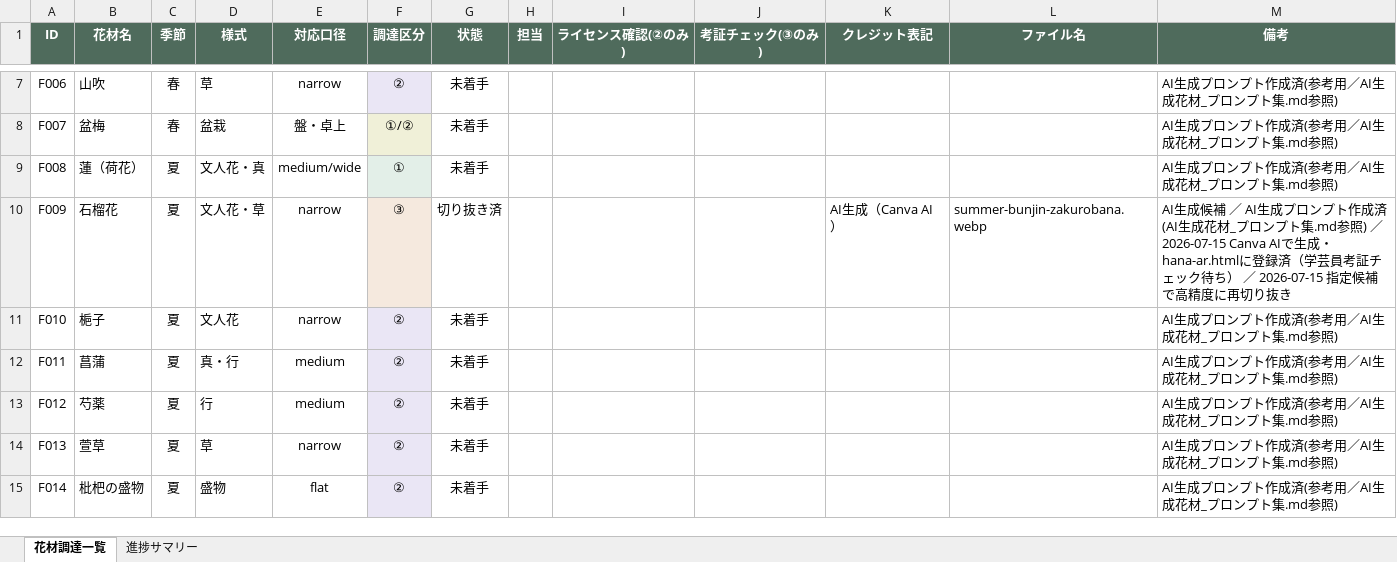
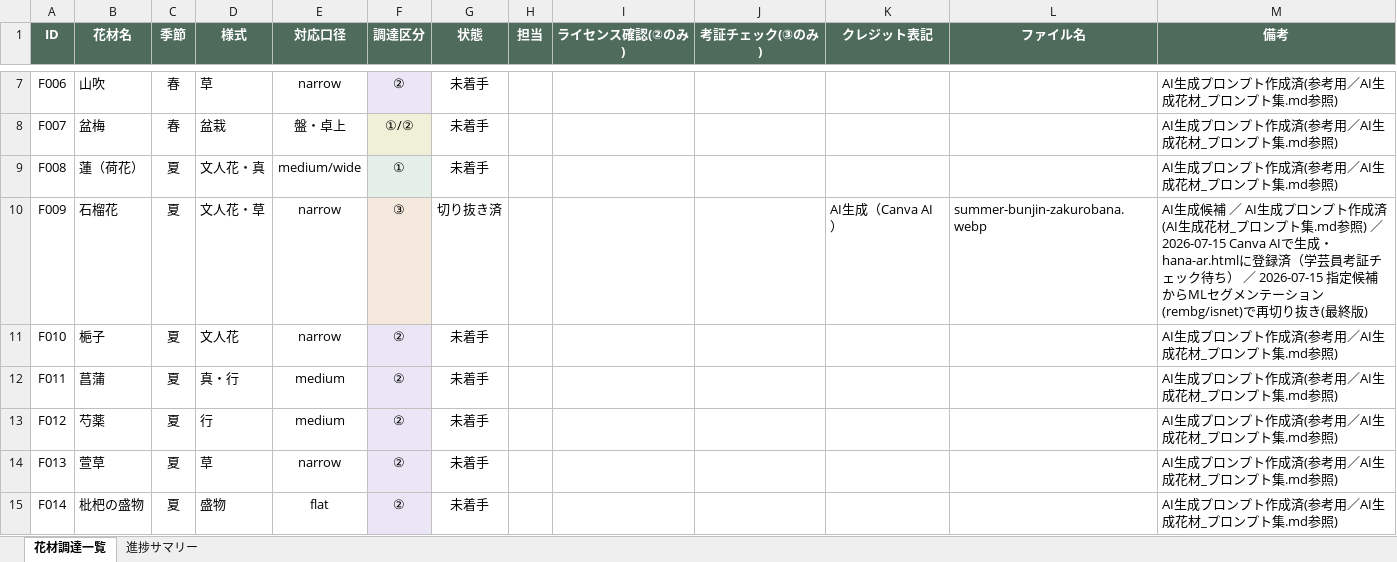
Before and after one commit to junt0623-glitch/hana-ar, an Excel workbook: 素材調達管理シート.xlsx, sheet 花材調達一覧, drawn as a sheet; only a part is shown, gaps mark what is left out; values as stored, in another font and other column widths than the file's, no borders; the diff covers the shown part only; the diff names each change by its address in the sheet, - before the commit and + after, or states it on an @@ line.

```diff
--- a/素材調達管理シート.xlsx (sheet 花材調達一覧)
+++ b/素材調達管理シート.xlsx (sheet 花材調達一覧)
-M10 (備考): …指定候補で高精度に再切り抜き
+M10 (備考): …指定候補からMLセグメンテーション(rembg/isnet)で再切り抜き(最終版)
```
Also changed, not shown: 2 edited cells elsewhere in this sheet, 8 other files.
